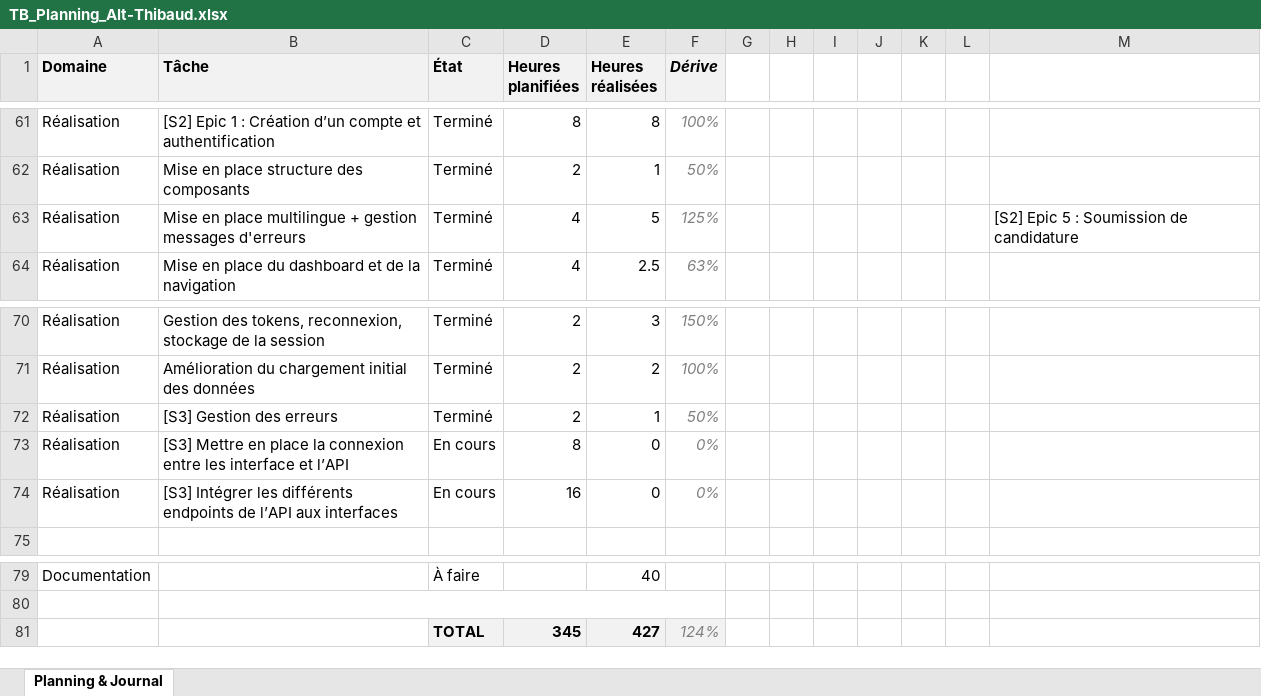
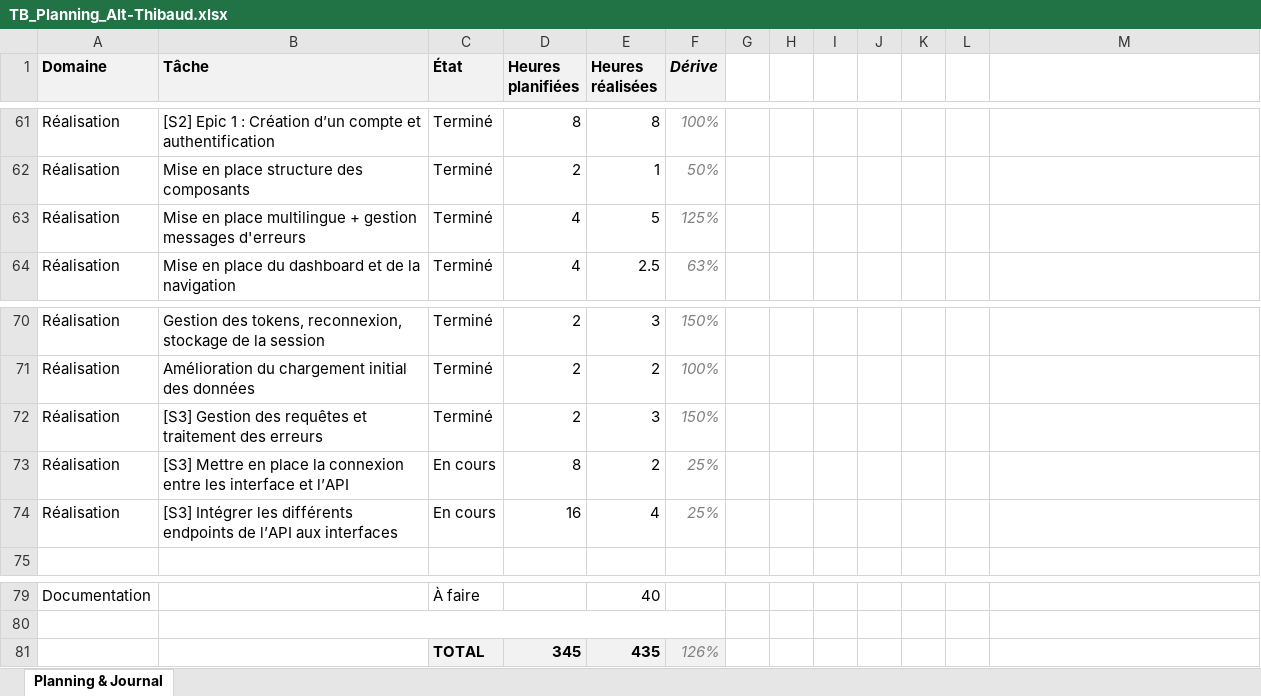
Before and after one commit to weevood/HEIG-MoonFish, an Excel workbook: 2.Documentation/Annexes/TB_Planning_Alt-Thibaud.xlsx, sheet Planning & Journal, drawn as a sheet; only a part is shown, gaps mark what is left out; values as stored, in another font and other column widths than the file's, no borders; conditional formats not drawn; the diff names each change by its address in the sheet, - before the commit and + after, or states it on an @@ line.

```diff
--- a/2.Documentation/Annexes/TB_Planning_Alt-Thibaud.xlsx (sheet Planning & Journal)
+++ b/2.Documentation/Annexes/TB_Planning_Alt-Thibaud.xlsx (sheet Planning & Journal)
-M63: [S2] Epic 5 : Soumission de candidature
+M63: (empty)
-B72 (Tâche): [S3] Gestion des erreurs
+B72 (Tâche): [S3] Gestion des requêtes et traitement des erreurs
-E72 (Heures réalisées): 1
+E72 (Heures réalisées): 3
-F72 (Dérive): 50%
+F72 (Dérive): 150%
-E73 (Heures réalisées): 0
+E73 (Heures réalisées): 2
-F73:F74 (Dérive): 0%
+F73:F74 (Dérive): 25%
-E74 (Heures réalisées): 0
+E74 (Heures réalisées): 4
-E81 (Heures réalisées): 427
+E81 (Heures réalisées): 435
-F81 (Dérive): 124%
+F81 (Dérive): 126%
```
Also changed, not shown: 29 other files.
